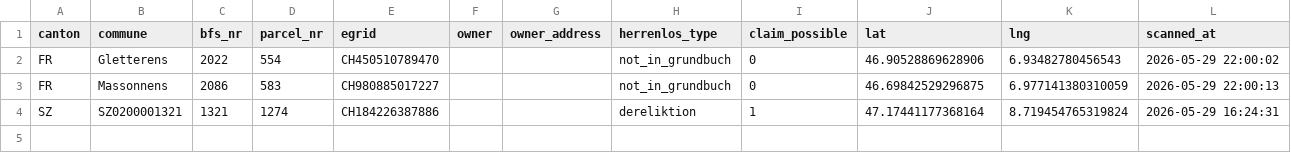
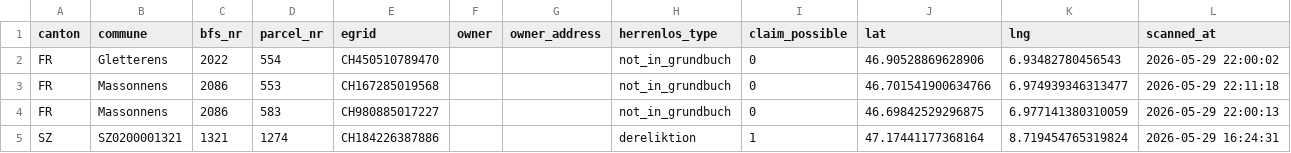
Before and after one commit to birniger/Herrenlos, a CSV file: docs/data/herrenlos.csv, drawn as a sheet; the diff names each change by its address in the sheet, - before the commit and + after, or states it on an @@ line.

```diff
--- a/docs/data/herrenlos.csv
+++ b/docs/data/herrenlos.csv
+row 3: FR | Massonnens | 2086 | 553 | CH167285019568 |  |  | not_in_grundbuch | 0 | 46.701541900634766 | 6.974939346313477 | 2026-05-29 22:11:18
```
Also changed, not shown: 5 other files.
